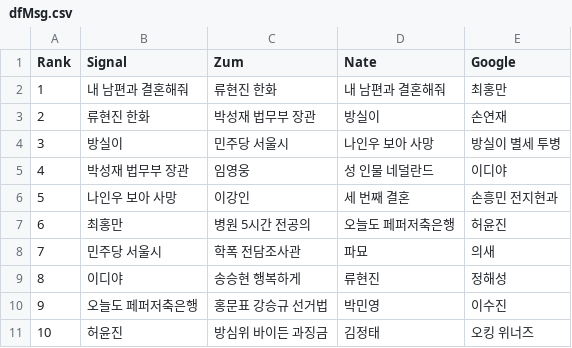
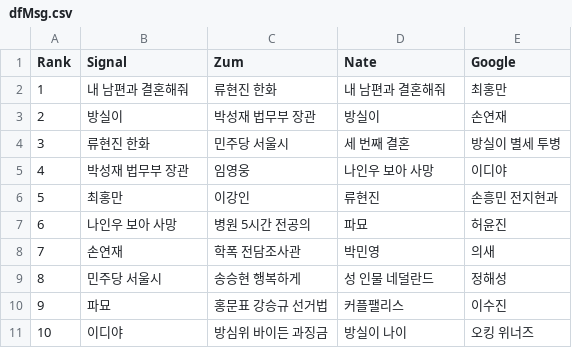
Before and after one commit to TrackerIssues/0301_TeleCollectData, a CSV file: dfMsg.csv, drawn as a sheet; removed rows and columns are numbered as before the commit, all else as after; the diff names each change by its address in the sheet, - before the commit and + after, or states it on an @@ line.

```diff
--- a/dfMsg.csv
+++ b/dfMsg.csv
-B3 (Signal): 류현진 한화
+B3 (Signal): 방실이
-B4 (Signal): 방실이
+B4 (Signal): 류현진 한화
-D4 (Nate): 나인우 보아 사망
+D4 (Nate): 세 번째 결혼
-D5 (Nate): 성 인물 네덜란드
+D5 (Nate): 나인우 보아 사망
-row 6: 5 | 나인우 보아 사망 | 이강인 | 세 번째 결혼 | 손흥민 전지현과
@@ column A (Rank) renumbered between rows 6 and 11 @@
-C6 (Zum): 병원 5시간 전공의
+C6 (Zum): 이강인
-D6 (Nate): 오늘도 페퍼저축은행
+D6 (Nate): 류현진
-E6 (Google): 허윤진
+E6 (Google): 손흥민 전지현과
+row 7: 6 | 나인우 보아 사망 | 병원 5시간 전공의 | 파묘 | 허윤진
+row 8: 7 | 손연재 | 학폭 전담조사관 | 박민영 | 의새
-C9 (Zum): 학폭 전담조사관
+C9 (Zum): 송승현 행복하게
-D9 (Nate): 파묘
+D9 (Nate): 성 인물 네덜란드
-E9 (Google): 의새
+E9 (Google): 정해성
+row 10: 9 | 파묘 | 홍문표 강승규 선거법 | 커플팰리스 | 이수진
-C11 (Zum): 송승현 행복하게
+C11 (Zum): 방심위 바이든 과징금
-D11 (Nate): 류현진
+D11 (Nate): 방실이 나이
-E11 (Google): 정해성
+E11 (Google): 오킹 위너즈
-row 10: 9 | 오늘도 페퍼저축은행 | 홍문표 강승규 선거법 | 박민영 | 이수진
-row 11: 10 | 허윤진 | 방심위 바이든 과징금 | 김정태 | 오킹 위너즈
```
Also changed, not shown: dfKeyWord.csv.
